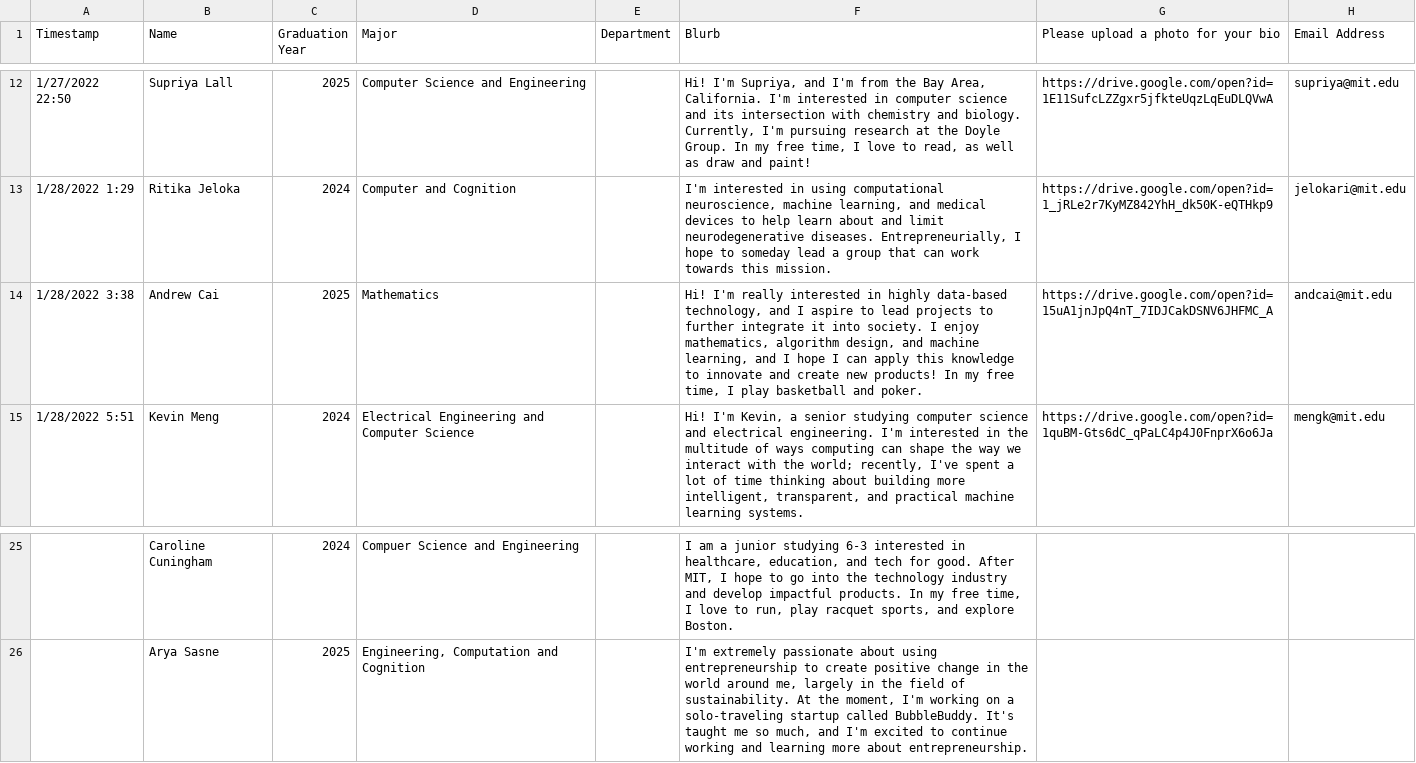
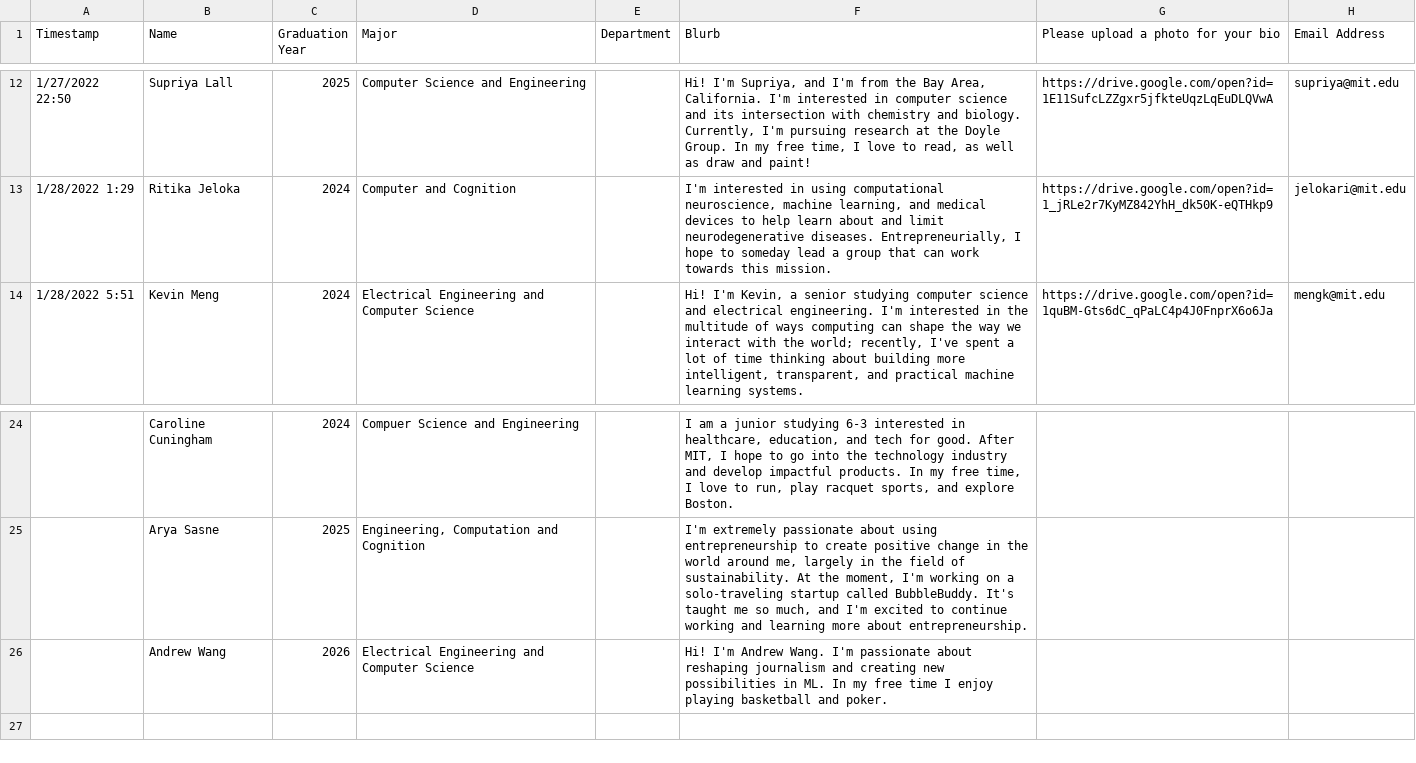
Before and after one commit to StartLabs-Web/website-v2, a CSV file: Main/static/TeamBios2024.csv, drawn as a sheet; only a part is shown, gaps mark what is left out.

Commit message:
Update Team page

```diff
--- a/Main/static/TeamBios2024.csv
+++ b/Main/static/TeamBios2024.csv
@@ -13,3 +13,2 @@ Timestamp,Name,Graduation Year,Major,Department,Blurb,Please upload a photo for
 1/28/2022 1:29,Ritika Jeloka,2024,Computer and Cognition,,"I'm interested in using computational neuroscience, machine learning, and medical devices to help learn about and limit neurodegenerative diseases. Entrepreneurially, I hope to someday lead a group that can work towards this mission.",https://drive.google.com/open?id=1_jRLe2r7KyMZ842YhH_dk50K-eQTHkp9,jelokari@mit.edu
-1/28/2022 3:38,Andrew Cai,2025,Mathematics,,"Hi! I'm really interested in highly data-based technology, and I aspire to lead projects to further integrate it into society. I enjoy mathematics, algorithm design, and machine learning, and I hope I can apply this knowledge to innovate and create new products! In my free time, I play basketball and poker.",https://drive.google.com/open?id=15uA1jnJpQ4nT_7IDJCakDSNV6JHFMC_A,andcai@mit.edu
 1/28/2022 5:51,Kevin Meng,2024,Electrical Engineering and Computer Science ,,"Hi! I'm Kevin, a senior studying computer science and electrical engineering. I'm interested in the multitude of ways computing can shape the way we interact with the world; recently, I've spent a lot of time thinking about building more intelligent, transparent, and practical machine learning systems.",https://drive.google.com/open?id=1quBM-Gts6dC_qPaLC4p4J0FnprX6o6Ja,mengk@mit.edu
@@ -26 +25,2 @@ Timestamp,Name,Graduation Year,Major,Department,Blurb,Please upload a photo for
 ,Arya Sasne,2025,"Engineering, Computation and Cognition",,"I'm extremely passionate about using entrepreneurship to create positive change in the world around me, largely in the field of sustainability. At the moment, I'm working on a solo-traveling startup called BubbleBuddy. It's taught me so much, and I'm excited to continue working and learning more about entrepreneurship.",,
+,Andrew Wang,2026,Electrical Engineering and Computer Science,,Hi! I'm Andrew Wang. I'm passionate about reshaping journalism and creating new possibilities in ML. In my free time I enjoy playing basketball and poker.,,
```
Also changed, not shown: Main/static/ExecBios2024.csv, 3 other files.
